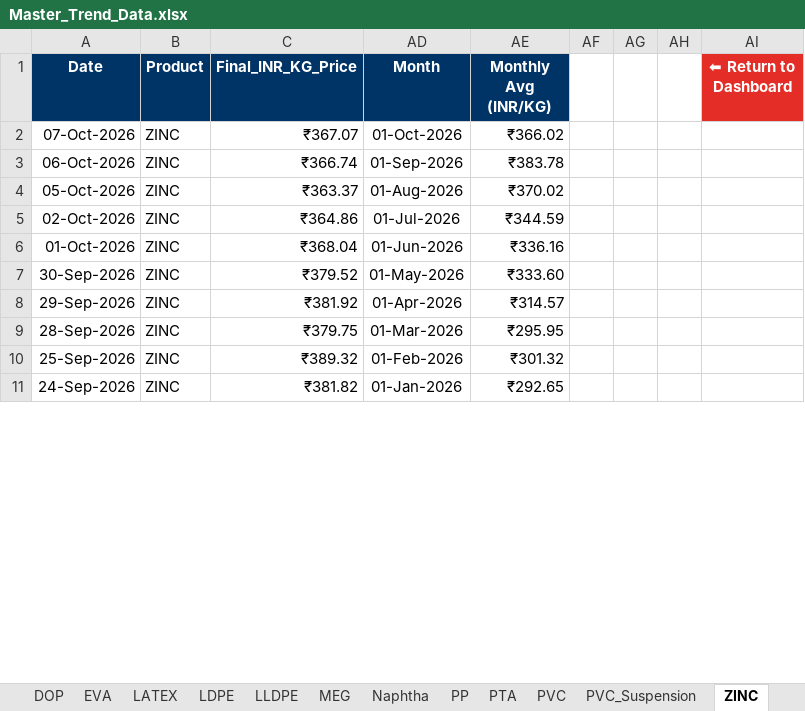
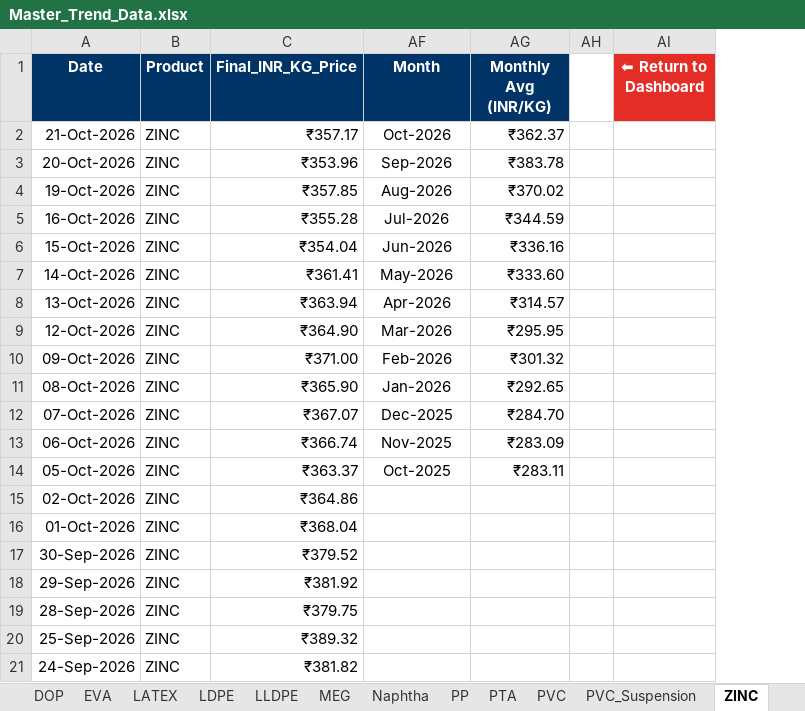
Before and after one commit to letsgoAnuj/PythonProject, an Excel workbook: analysis_output/Master_Trend_Data.xlsx, sheet ZINC, drawn as a sheet; only a part is shown; values as stored, in another font and other column widths than the file's, no borders; charts and pictures not drawn; removed rows and columns are numbered as before the commit, all else as after; the diff covers the shown part only; the diff names each change by its address in the sheet, - before the commit and + after, or states it on an @@ line.

```diff
--- a/analysis_output/Master_Trend_Data.xlsx (sheet ZINC)
+++ b/analysis_output/Master_Trend_Data.xlsx (sheet ZINC)
-column AF, empty
-column AG, empty
+row 2: 21-Oct-2026 | ZINC | ₹357.17 | Oct-2026 | ₹362.37
+row 3: 20-Oct-2026 | ZINC | ₹353.96 | Sep-2026 | ₹383.78
+row 4: 19-Oct-2026 | ZINC | ₹357.85 | Aug-2026 | ₹370.02
+row 5: 16-Oct-2026 | ZINC | ₹355.28 | Jul-2026 | ₹344.59
+row 6: 15-Oct-2026 | ZINC | ₹354.04 | Jun-2026 | ₹336.16
+row 7: 14-Oct-2026 | ZINC | ₹361.41 | May-2026 | ₹333.60
+row 8: 13-Oct-2026 | ZINC | ₹363.94 | Apr-2026 | ₹314.57
+row 9: 12-Oct-2026 | ZINC | ₹364.90 | Mar-2026 | ₹295.95
+row 10: 09-Oct-2026 | ZINC | ₹371.00 | Feb-2026 | ₹301.32
+row 11: 08-Oct-2026 | ZINC | ₹365.90 | Jan-2026 | ₹292.65
-AF12 (Month): 01-Oct-2026
+AF12 (Month): Dec-2025
-AG12 (Monthly Avg (INR/KG)): ₹366.02
+AG12 (Monthly Avg (INR/KG)): ₹284.70
-AF13 (Month): 01-Sep-2026
+AF13 (Month): Nov-2025
-AG13 (Monthly Avg (INR/KG)): ₹383.78
+AG13 (Monthly Avg (INR/KG)): ₹283.09
-AF14 (Month): 01-Aug-2026
+AF14 (Month): Oct-2025
-AG14 (Monthly Avg (INR/KG)): ₹370.02
+AG14 (Monthly Avg (INR/KG)): ₹283.11
-AF15 (Month): 01-Jul-2026
+AF15 (Month): (empty)
-AG15 (Monthly Avg (INR/KG)): ₹344.59
+AG15 (Monthly Avg (INR/KG)): (empty)
-AF16 (Month): 01-Jun-2026
+AF16 (Month): (empty)
-AG16 (Monthly Avg (INR/KG)): ₹336.16
+AG16 (Monthly Avg (INR/KG)): (empty)
-AF17 (Month): 01-May-2026
+AF17 (Month): (empty)
-AG17 (Monthly Avg (INR/KG)): ₹333.60
+AG17 (Monthly Avg (INR/KG)): (empty)
-AF18 (Month): 01-Apr-2026
+AF18 (Month): (empty)
-AG18 (Monthly Avg (INR/KG)): ₹314.57
+AG18 (Monthly Avg (INR/KG)): (empty)
-AF19 (Month): 01-Mar-2026
+AF19 (Month): (empty)
-AG19 (Monthly Avg (INR/KG)): ₹295.95
+AG19 (Monthly Avg (INR/KG)): (empty)
-AF20 (Month): 01-Feb-2026
+AF20 (Month): (empty)
-AG20 (Monthly Avg (INR/KG)): ₹301.32
+AG20 (Monthly Avg (INR/KG)): (empty)
-AF21 (Month): 01-Jan-2026
+AF21 (Month): (empty)
-AG21 (Monthly Avg (INR/KG)): ₹292.65
+AG21 (Monthly Avg (INR/KG)): (empty)
```
Also changed, not shown: 440 edited cells elsewhere in this sheet, sheet CNY-INR, sheet Variation_Matrix, sheet PVC, sheet EVA, sheet LLDPE, sheet LDPE, 12 more sheets, hidden cells, charts or pictures, 5 other files.
